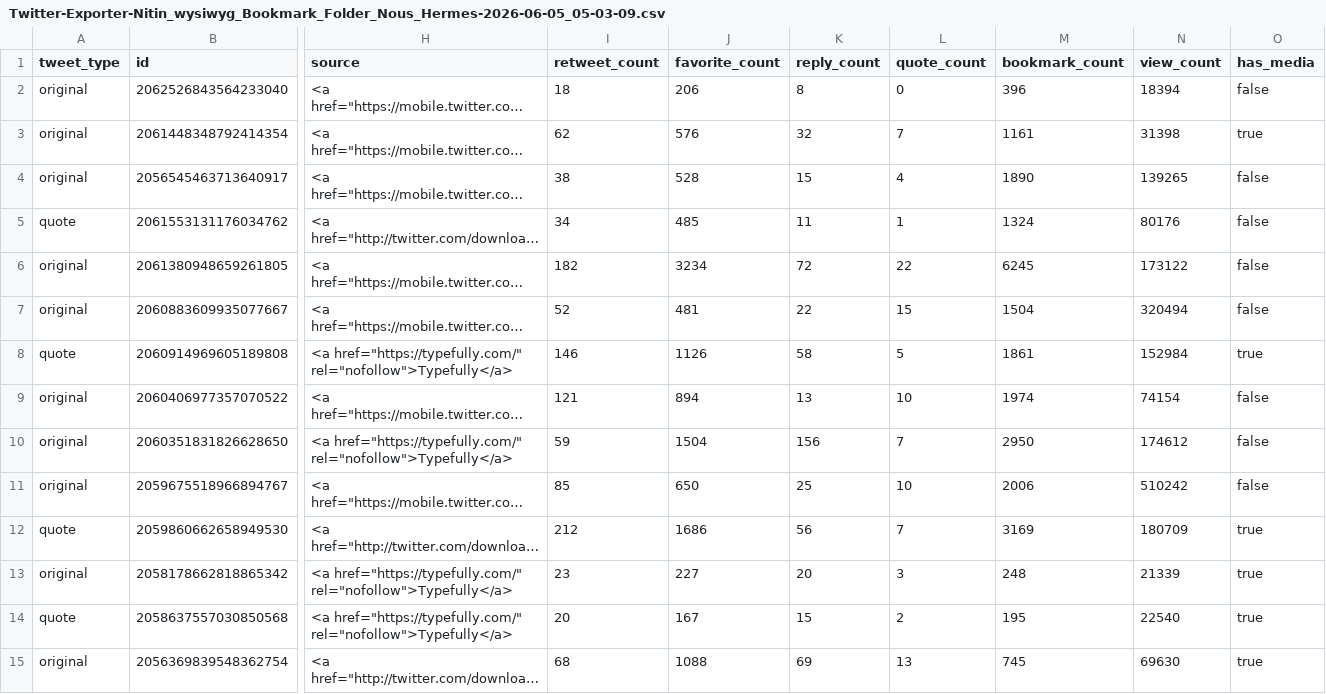
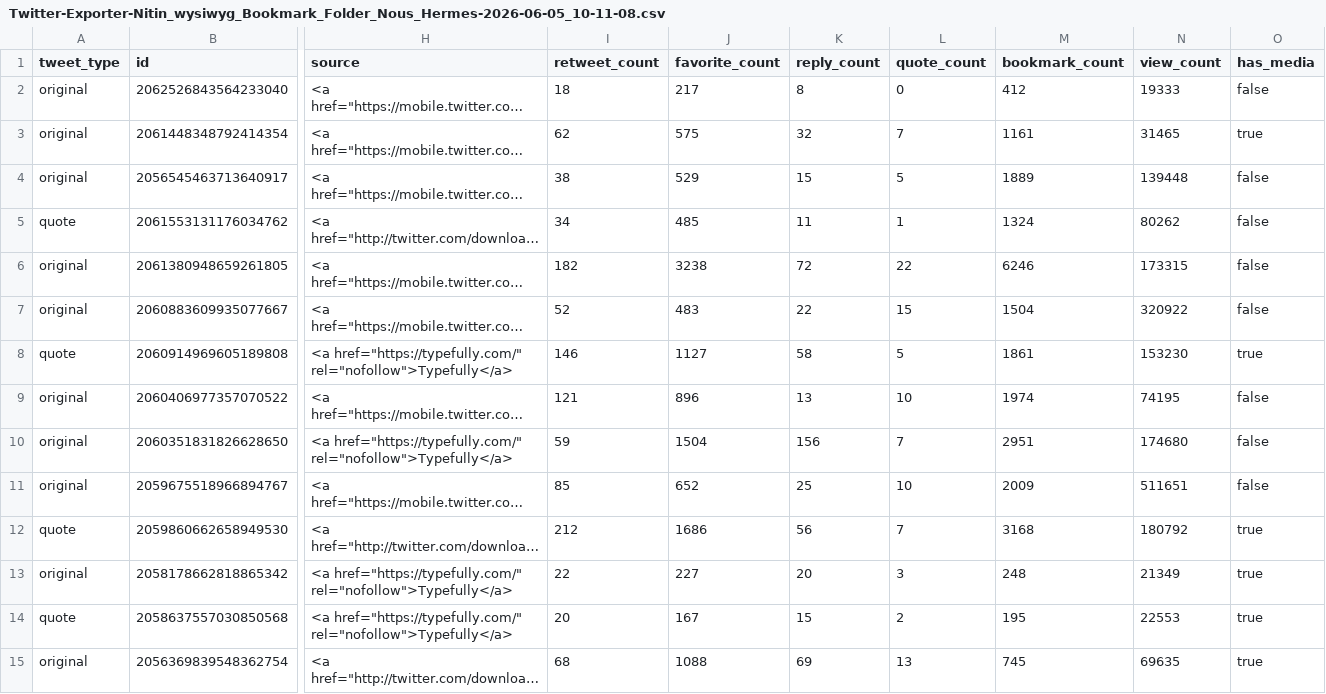
Before and after one commit to snknitin/LLMwiki, a CSV file: Hermes/Twitter-Exporter-Nitin_wysiwyg_Bookmark_Folder_Nous_Hermes-2026-06-05_10-11-08.csv (was Hermes/Twitter-Exporter-Nitin_wysiwyg_Bookmark_Folder_Nous_Hermes-2026-06-05_05-03-09.csv), drawn as a sheet; only a part is shown, gaps mark what is left out; long unchanged cells end in …; the diff covers the shown part only; the diff names each change by its address in the sheet, - before the commit and + after, or states it on an @@ line.

Commit message:
Hermes Partial 40 downloads

```diff
--- a/Hermes/Twitter-Exporter-Nitin_wysiwyg_Bookmark_Folder_Nous_Hermes-2026-06-05_05-03-09.csv
+++ b/Hermes/Twitter-Exporter-Nitin_wysiwyg_Bookmark_Folder_Nous_Hermes-2026-06-05_10-11-08.csv
-J2 (favorite_count): 206
+J2 (favorite_count): 217
-M2 (bookmark_count): 396
+M2 (bookmark_count): 412
-N2 (view_count): 18394
+N2 (view_count): 19333
-J3 (favorite_count): 576
+J3 (favorite_count): 575
-N3 (view_count): 31398
+N3 (view_count): 31465
-J4 (favorite_count): 528
+J4 (favorite_count): 529
-L4 (quote_count): 4
+L4 (quote_count): 5
-M4 (bookmark_count): 1890
+M4 (bookmark_count): 1889
-N4 (view_count): 139265
+N4 (view_count): 139448
-N5 (view_count): 80176
+N5 (view_count): 80262
-J6 (favorite_count): 3234
+J6 (favorite_count): 3238
-M6 (bookmark_count): 6245
+M6 (bookmark_count): 6246
-N6 (view_count): 173122
+N6 (view_count): 173315
-J7 (favorite_count): 481
+J7 (favorite_count): 483
-N7 (view_count): 320494
+N7 (view_count): 320922
-J8 (favorite_count): 1126
+J8 (favorite_count): 1127
-N8 (view_count): 152984
+N8 (view_count): 153230
-J9 (favorite_count): 894
+J9 (favorite_count): 896
-N9 (view_count): 74154
+N9 (view_count): 74195
-M10 (bookmark_count): 2950
+M10 (bookmark_count): 2951
-N10 (view_count): 174612
+N10 (view_count): 174680
-J11 (favorite_count): 650
+J11 (favorite_count): 652
-M11 (bookmark_count): 2006
+M11 (bookmark_count): 2009
-N11 (view_count): 510242
+N11 (view_count): 511651
-M12 (bookmark_count): 3169
+M12 (bookmark_count): 3168
-N12 (view_count): 180709
+N12 (view_count): 180792
-I13 (retweet_count): 23
+I13 (retweet_count): 22
-N13 (view_count): 21339
+N13 (view_count): 21349
-N14 (view_count): 22540
+N14 (view_count): 22553
-N15 (view_count): 69630
+N15 (view_count): 69635
```
Also changed, not shown: 84 edited cells elsewhere in this file, 47 other files.
